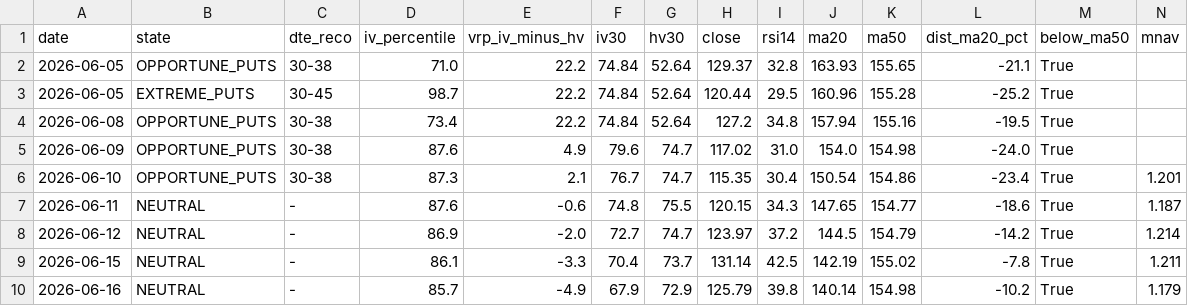
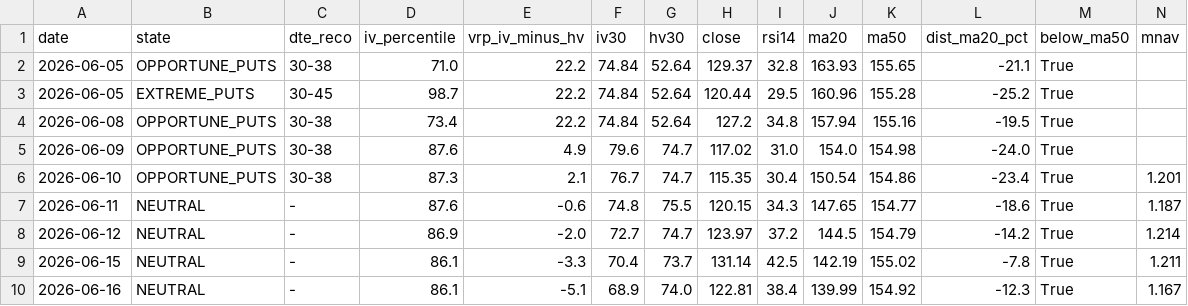
Before and after one commit to rellitch/mstr-overlay, a CSV file: mstr_overlay_log.csv, drawn as a sheet; only a part is shown; removed rows and columns are numbered as before the commit, all else as after; rows hold the shown columns only; the diff names each change by its address in the sheet, - before the commit and + after, or states it on an @@ line.

```diff
--- a/mstr_overlay_log.csv
+++ b/mstr_overlay_log.csv
-row 10: 2026-06-16 | NEUTRAL | - | 85.7 | -4.9 | 67.9 | 72.9 | 125.79 | 39.8 | 140.14 | 154.98 | -10.2 | True | 1.179
+row 10: 2026-06-16 | NEUTRAL | - | 86.1 | -5.1 | 68.9 | 74.0 | 122.81 | 38.4 | 139.99 | 154.92 | -12.3 | True | 1.167
```
Also changed, not shown: 1 other file.
